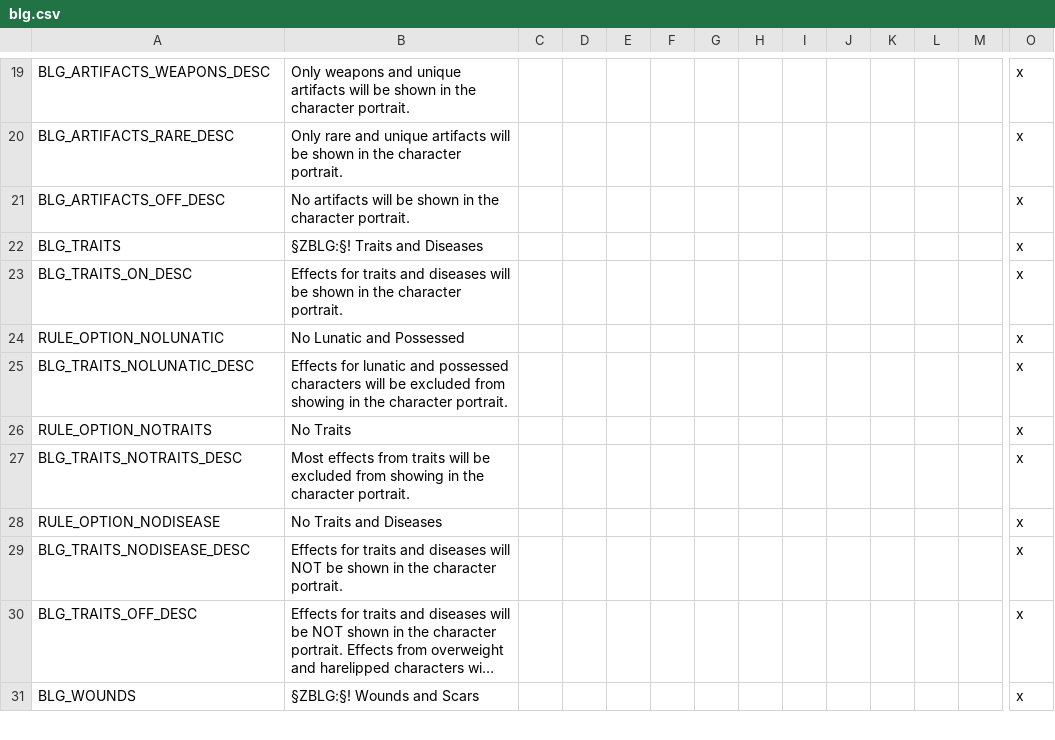
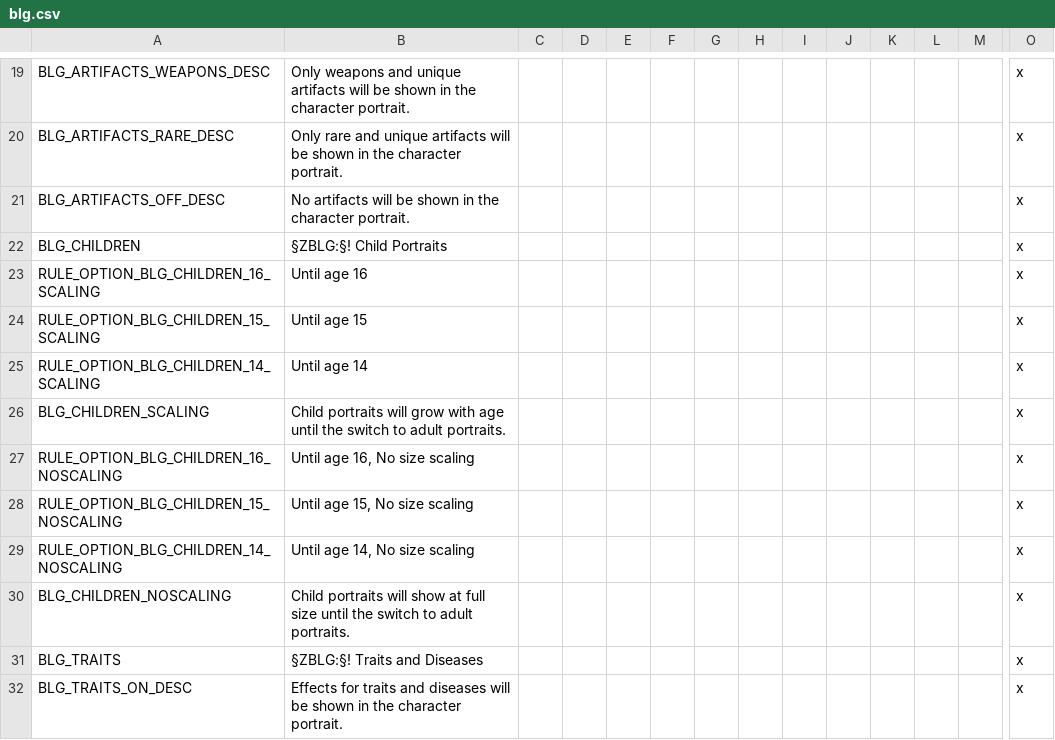
Before and after one commit to Nendur/Better-Looking-Garbs, a CSV file: betterlookinggarbs/localisation/blg.csv, drawn as a sheet; only a part is shown, gaps mark what is left out; the shorter side is filled out with more unchanged rows; long unchanged cells end in …; rows hold the shown columns only; the diff names each change by its address in the sheet, - before the commit and + after, or states it on an @@ line.

Commit message:
Release 15-10-2019, child game rule

```diff
--- a/betterlookinggarbs/localisation/blg.csv
+++ b/betterlookinggarbs/localisation/blg.csv
+row 22: BLG_CHILDREN | §ZBLG:§! Child Portraits |  |  |  |  |  |  |  |  |  |  |  | x
+row 23: RULE_OPTION_BLG_CHILDREN_16_SCALING | Until age 16 |  |  |  |  |  |  |  |  |  |  |  | x
+row 24: RULE_OPTION_BLG_CHILDREN_15_SCALING | Until age 15 |  |  |  |  |  |  |  |  |  |  |  | x
+row 25: RULE_OPTION_BLG_CHILDREN_14_SCALING | Until age 14 |  |  |  |  |  |  |  |  |  |  |  | x
+row 26: BLG_CHILDREN_SCALING | Child portraits will grow with age until the switch to adult portraits. |  |  |  |  |  |  |  |  |  |  |  | x
+row 27: RULE_OPTION_BLG_CHILDREN_16_NOSCALING | Until age 16, No size scaling |  |  |  |  |  |  |  |  |  |  |  | x
+row 28: RULE_OPTION_BLG_CHILDREN_15_NOSCALING | Until age 15, No size scaling |  |  |  |  |  |  |  |  |  |  |  | x
+row 29: RULE_OPTION_BLG_CHILDREN_14_NOSCALING | Until age 14, No size scaling |  |  |  |  |  |  |  |  |  |  |  | x
+row 30: BLG_CHILDREN_NOSCALING | Child portraits will show at full size until the switch to adult portraits. |  |  |  |  |  |  |  |  |  |  |  | x
```
Also changed, not shown: 43 other files.
